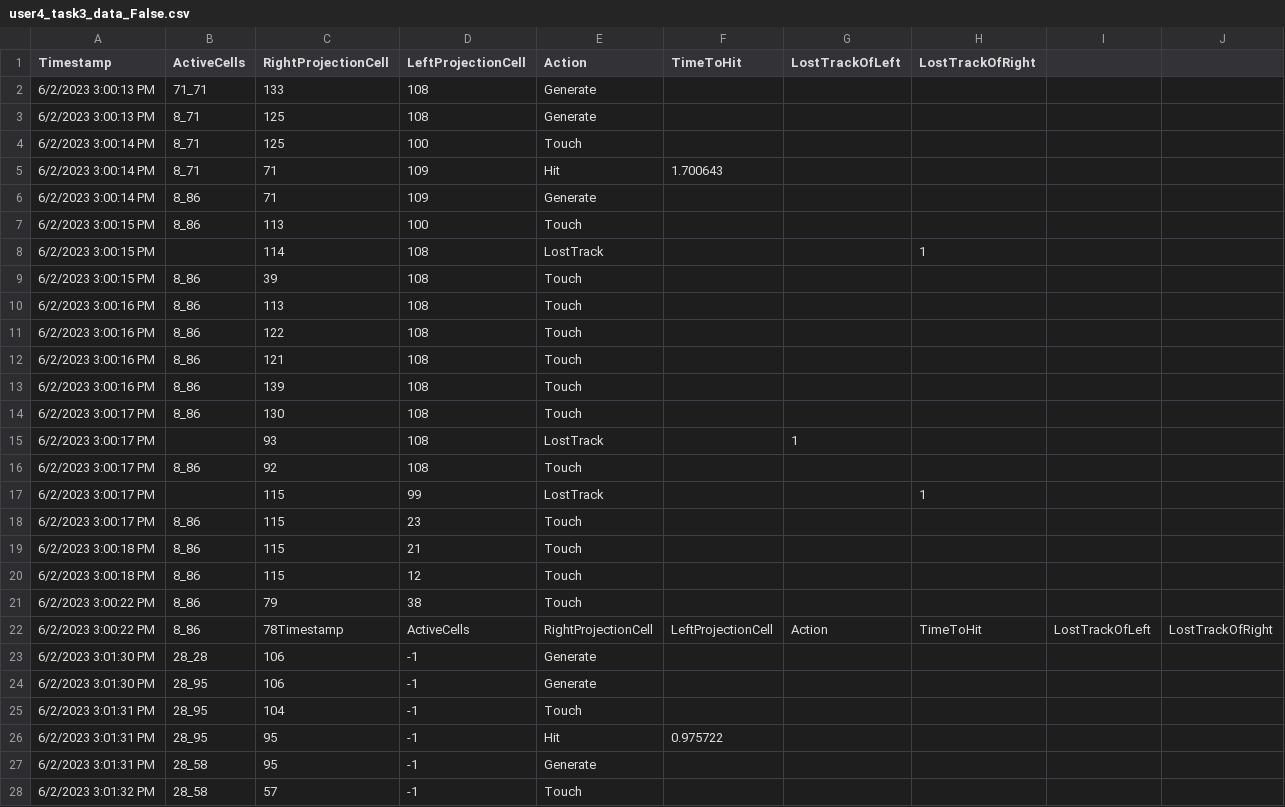
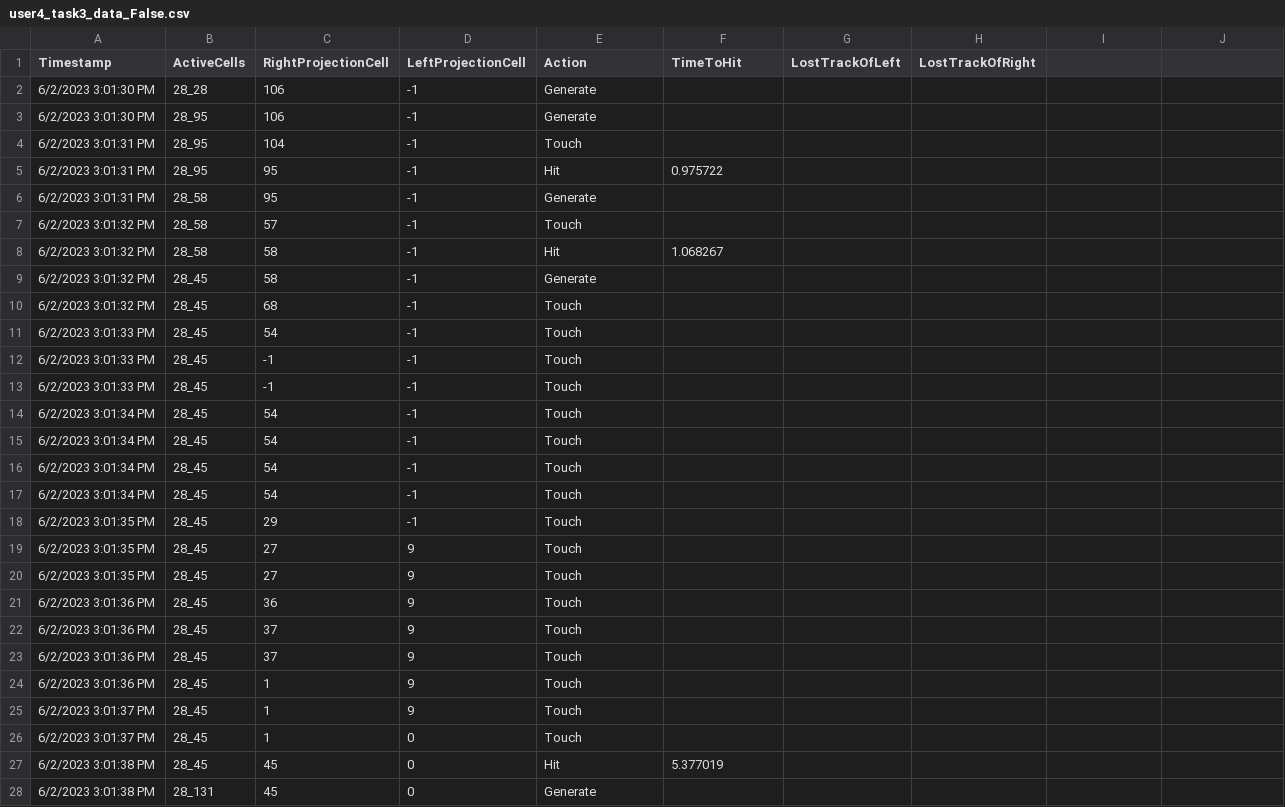
Before and after one commit to Diogogrosario/Master-Thesis-Desktop-App, a CSV file: Assets/Results/user4_task3_data_False.csv, drawn as a sheet; only a part is shown; the shorter side is filled out with more unchanged rows; the diff names each change by its address in the sheet, - before the commit and + after, or states it on an @@ line.

```diff
--- a/Assets/Results/user4_task3_data_False.csv
+++ b/Assets/Results/user4_task3_data_False.csv
-row 2: 6/2/2023 3:00:13 PM | 71_71 | 133 | 108 | Generate
-row 3: 6/2/2023 3:00:13 PM | 8_71 | 125 | 108 | Generate
-row 4: 6/2/2023 3:00:14 PM | 8_71 | 125 | 100 | Touch
-row 5: 6/2/2023 3:00:14 PM | 8_71 | 71 | 109 | Hit | 1.700643
-row 6: 6/2/2023 3:00:14 PM | 8_86 | 71 | 109 | Generate
-row 7: 6/2/2023 3:00:15 PM | 8_86 | 113 | 100 | Touch
-row 8: 6/2/2023 3:00:15 PM |  | 114 | 108 | LostTrack |  |  | 1
-row 9: 6/2/2023 3:00:15 PM | 8_86 | 39 | 108 | Touch
-row 10: 6/2/2023 3:00:16 PM | 8_86 | 113 | 108 | Touch
-row 11: 6/2/2023 3:00:16 PM | 8_86 | 122 | 108 | Touch
-row 12: 6/2/2023 3:00:16 PM | 8_86 | 121 | 108 | Touch
-row 13: 6/2/2023 3:00:16 PM | 8_86 | 139 | 108 | Touch
-row 14: 6/2/2023 3:00:17 PM | 8_86 | 130 | 108 | Touch
-row 15: 6/2/2023 3:00:17 PM |  | 93 | 108 | LostTrack |  | 1
-row 16: 6/2/2023 3:00:17 PM | 8_86 | 92 | 108 | Touch
-row 17: 6/2/2023 3:00:17 PM |  | 115 | 99 | LostTrack |  |  | 1
-row 18: 6/2/2023 3:00:17 PM | 8_86 | 115 | 23 | Touch
-row 19: 6/2/2023 3:00:18 PM | 8_86 | 115 | 21 | Touch
-row 20: 6/2/2023 3:00:18 PM | 8_86 | 115 | 12 | Touch
-row 21: 6/2/2023 3:00:22 PM | 8_86 | 79 | 38 | Touch
-row 22: 6/2/2023 3:00:22 PM | 8_86 | 78Timestamp | ActiveCells | RightProjectionCell | LeftProjectionCell | Action | TimeToHit | LostTrackOfLeft | LostTrackOfRight
```
Also changed, not shown: 51 other files.
